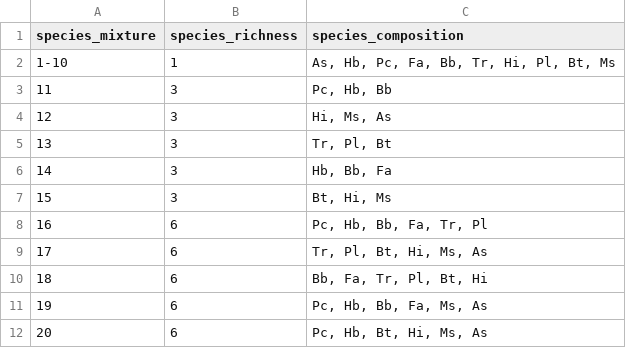
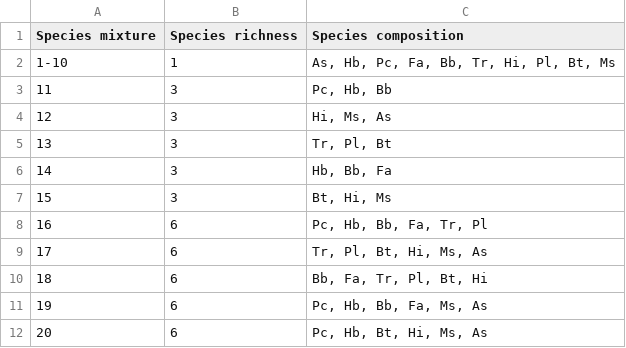
Before and after one commit to ktoddbrown/SoilDRaH, a CSV file: 01_DataRescue/Dimitrakopoulos2010/table1.csv, drawn as a sheet.

Commit message:
Update table1.csv

```diff
--- a/01_DataRescue/Dimitrakopoulos2010/table1.csv
+++ b/01_DataRescue/Dimitrakopoulos2010/table1.csv
@@ -1,2 +1,2 @@
-species_mixture,species_richness,species_composition
+Species mixture,Species richness,Species composition
 1-10,1,"As, Hb, Pc, Fa, Bb, Tr, Hi, Pl, Bt, Ms"
```
